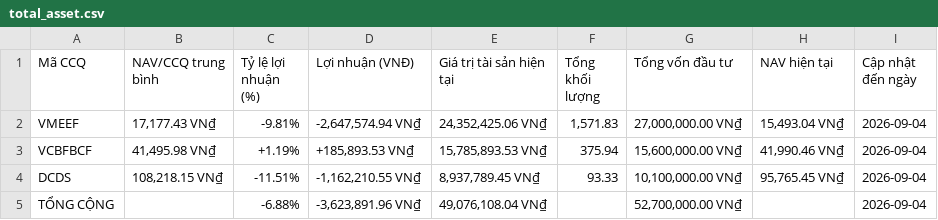
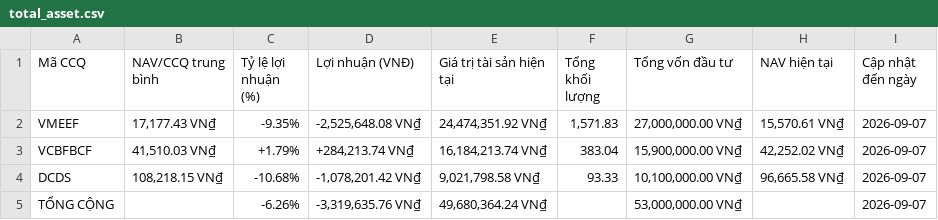
Before and after one commit to congdanh0101/vietnamese-fund-nav-tracker, a CSV file: total_asset.csv, drawn as a sheet.

```diff
--- a/total_asset.csv
+++ b/total_asset.csv
@@ -1,5 +1,5 @@
 Mã CCQ,NAV/CCQ trung bình,Tỷ lệ lợi nhuận (%),Lợi nhuận (VNĐ),Giá trị tài sản hiện tại,Tổng khối lượng,Tổng vốn đầu tư,NAV hiện tại,Cập nhật đến ngày
-VMEEF,"17,177.43 VN₫",-9.81%,"-2,647,574.94 VN₫","24,352,425.06 VN₫","1,571.83","27,000,000.00 VN₫","15,493.04 VN₫",2026-09-04
-VCBFBCF,"41,495.98 VN₫",+1.19%,"+185,893.53 VN₫","15,785,893.53 VN₫",375.94,"15,600,000.00 VN₫","41,990.46 VN₫",2026-09-04
-DCDS,"108,218.15 VN₫",-11.51%,"-1,162,210.55 VN₫","8,937,789.45 VN₫",93.33,"10,100,000.00 VN₫","95,765.45 VN₫",2026-09-04
-TỔNG CỘNG,,-6.88%,"-3,623,891.96 VN₫","49,076,108.04 VN₫",,"52,700,000.00 VN₫",,2026-09-04
+VMEEF,"17,177.43 VN₫",-9.35%,"-2,525,648.08 VN₫","24,474,351.92 VN₫","1,571.83","27,000,000.00 VN₫","15,570.61 VN₫",2026-09-07
+VCBFBCF,"41,510.03 VN₫",+1.79%,"+284,213.74 VN₫","16,184,213.74 VN₫",383.04,"15,900,000.00 VN₫","42,252.02 VN₫",2026-09-07
+DCDS,"108,218.15 VN₫",-10.68%,"-1,078,201.42 VN₫","9,021,798.58 VN₫",93.33,"10,100,000.00 VN₫","96,665.58 VN₫",2026-09-07
+TỔNG CỘNG,,-6.26%,"-3,319,635.76 VN₫","49,680,364.24 VN₫",,"53,000,000.00 VN₫",,2026-09-07
```
Also changed, not shown: data_trans/All_Transactions_Merged.csv, data_trans/VCBFBCF_transaction.csv, 4 other files.
